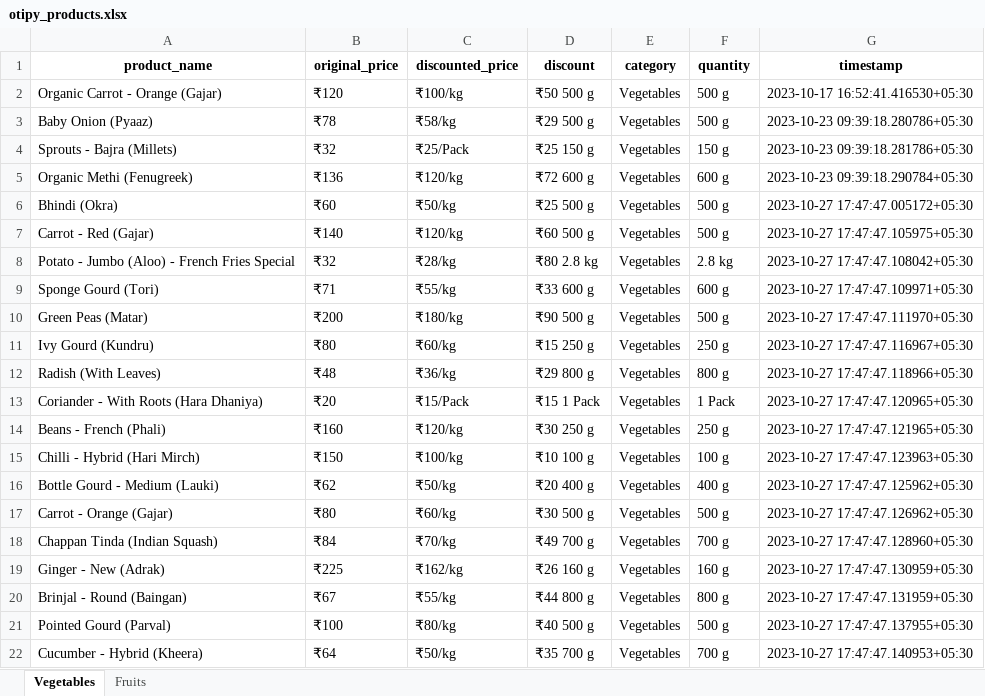
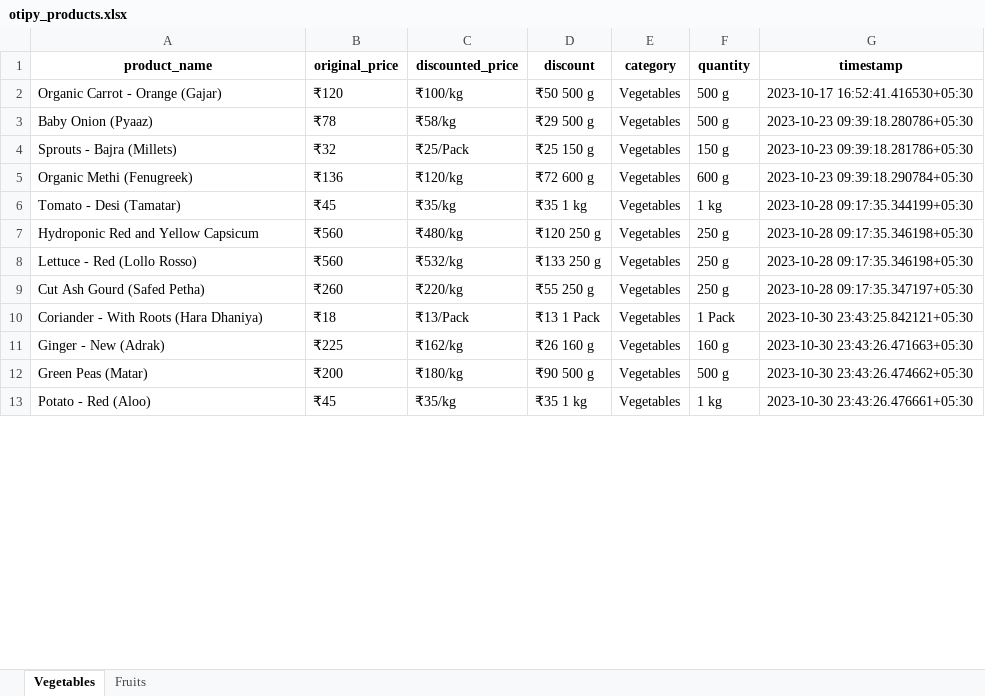
Before and after one commit to NidhiiK/Vegease, an Excel workbook: Otipy/otipy_products.xlsx, sheet Vegetables, drawn as a sheet; only a part is shown; values as stored, in another font and other column widths than the file's, no borders; removed rows and columns are numbered as before the commit, all else as after; the diff covers the shown part only; the diff names each change by its address in the sheet, - before the commit and + after, or states it on an @@ line.

```diff
--- a/Otipy/otipy_products.xlsx (sheet Vegetables)
+++ b/Otipy/otipy_products.xlsx (sheet Vegetables)
-row 6: Bhindi (Okra) | ₹60 | ₹50/kg | ₹25 500 g | Vegetables | 500 g | 2023-10-27 17:47:47.005172+05:30
-row 7: Carrot - Red (Gajar) | ₹140 | ₹120/kg | ₹60 500 g | Vegetables | 500 g | 2023-10-27 17:47:47.105975+05:30
-row 8: Potato - Jumbo (Aloo) - French Fries Special | ₹32 | ₹28/kg | ₹80 2.8 kg | Vegetables | 2.8 kg | 2023-10-27 17:47:47.108042+05:30
-row 9: Sponge Gourd (Tori) | ₹71 | ₹55/kg | ₹33 600 g | Vegetables | 600 g | 2023-10-27 17:47:47.109971+05:30
-row 10: Green Peas (Matar) | ₹200 | ₹180/kg | ₹90 500 g | Vegetables | 500 g | 2023-10-27 17:47:47.111970+05:30
+row 6: Tomato - Desi (Tamatar) | ₹45 | ₹35/kg | ₹35 1 kg | Vegetables | 1 kg | 2023-10-28 09:17:35.344199+05:30
+row 7: Hydroponic Red and Yellow Capsicum | ₹560 | ₹480/kg | ₹120 250 g | Vegetables | 250 g | 2023-10-28 09:17:35.346198+05:30
+row 8: Lettuce - Red (Lollo Rosso) | ₹560 | ₹532/kg | ₹133 250 g | Vegetables | 250 g | 2023-10-28 09:17:35.346198+05:30
-A9 (product_name): Ivy Gourd (Kundru)
+A9 (product_name): Cut Ash Gourd (Safed Petha)
-B9 (original_price): ₹80
+B9 (original_price): ₹260
-C9 (discounted_price): ₹60/kg
+C9 (discounted_price): ₹220/kg
-D9 (discount): ₹15 250 g
+D9 (discount): ₹55 250 g
-G9 (timestamp): 2023-10-27 17:47:47.116967+05:30
+G9 (timestamp): 2023-10-28 09:17:35.347197+05:30
-row 12: Radish (With Leaves) | ₹48 | ₹36/kg | ₹29 800 g | Vegetables | 800 g | 2023-10-27 17:47:47.118966+05:30
-B10 (original_price): ₹20
+B10 (original_price): ₹18
-C10 (discounted_price): ₹15/Pack
+C10 (discounted_price): ₹13/Pack
-D10 (discount): ₹15 1 Pack
+D10 (discount): ₹13 1 Pack
-G10 (timestamp): 2023-10-27 17:47:47.120965+05:30
+G10 (timestamp): 2023-10-30 23:43:25.842121+05:30
-row 14: Beans - French (Phali) | ₹160 | ₹120/kg | ₹30 250 g | Vegetables | 250 g | 2023-10-27 17:47:47.121965+05:30
-row 15: Chilli - Hybrid (Hari Mirch) | ₹150 | ₹100/kg | ₹10 100 g | Vegetables | 100 g | 2023-10-27 17:47:47.123963+05:30
-row 16: Bottle Gourd - Medium (Lauki) | ₹62 | ₹50/kg | ₹20 400 g | Vegetables | 400 g | 2023-10-27 17:47:47.125962+05:30
-row 17: Carrot - Orange (Gajar) | ₹80 | ₹60/kg | ₹30 500 g | Vegetables | 500 g | 2023-10-27 17:47:47.126962+05:30
-row 18: Chappan Tinda (Indian Squash) | ₹84 | ₹70/kg | ₹49 700 g | Vegetables | 700 g | 2023-10-27 17:47:47.128960+05:30
-G11 (timestamp): 2023-10-27 17:47:47.130959+05:30
+G11 (timestamp): 2023-10-30 23:43:26.471663+05:30
-row 20: Brinjal - Round (Baingan) | ₹67 | ₹55/kg | ₹44 800 g | Vegetables | 800 g | 2023-10-27 17:47:47.131959+05:30
-A12 (product_name): Pointed Gourd (Parval)
+A12 (product_name): Green Peas (Matar)
-B12 (original_price): ₹100
+B12 (original_price): ₹200
-C12 (discounted_price): ₹80/kg
+C12 (discounted_price): ₹180/kg
-D12 (discount): ₹40 500 g
+D12 (discount): ₹90 500 g
-G12 (timestamp): 2023-10-27 17:47:47.137955+05:30
+G12 (timestamp): 2023-10-30 23:43:26.474662+05:30
-row 22: Cucumber - Hybrid (Kheera) | ₹64 | ₹50/kg | ₹35 700 g | Vegetables | 700 g | 2023-10-27 17:47:47.140953+05:30
+row 13: Potato - Red (Aloo) | ₹45 | ₹35/kg | ₹35 1 kg | Vegetables | 1 kg | 2023-10-30 23:43:26.476661+05:30
```
Also changed, not shown: 65 added rows, 56 removed rows and 190 edited cells elsewhere in this sheet, sheet Fruits, BigBasket/BigBasket_products.xlsx, 8 other files.
